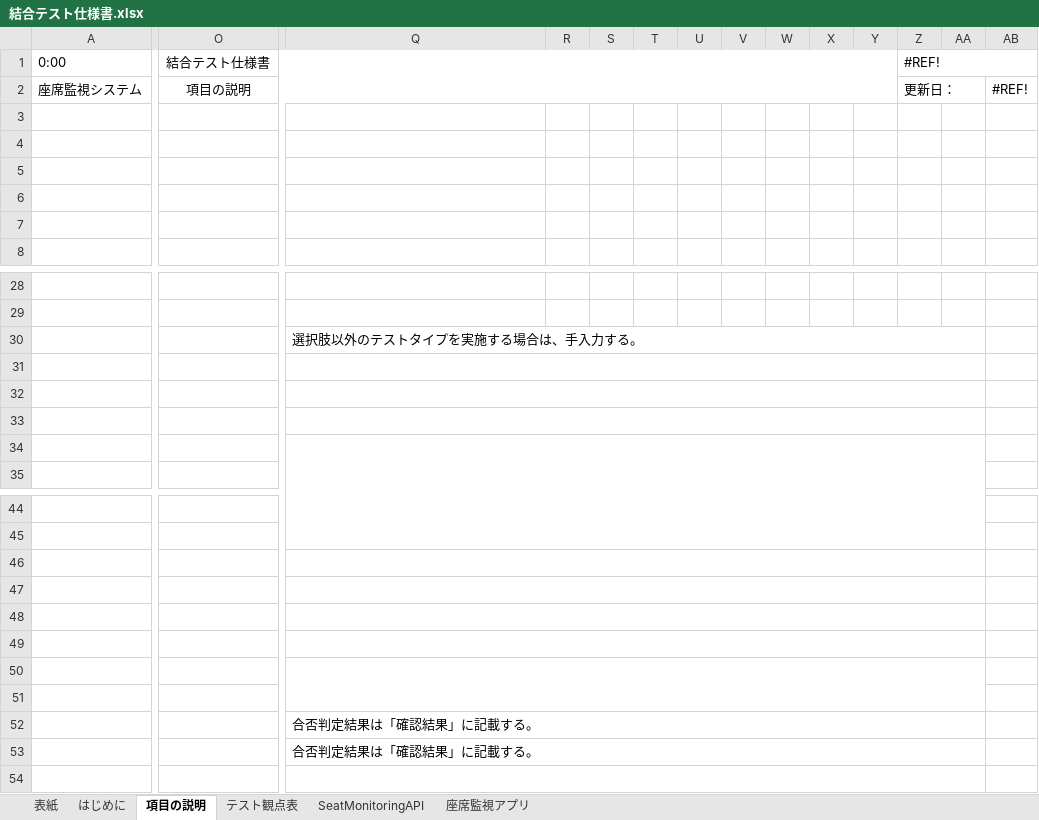
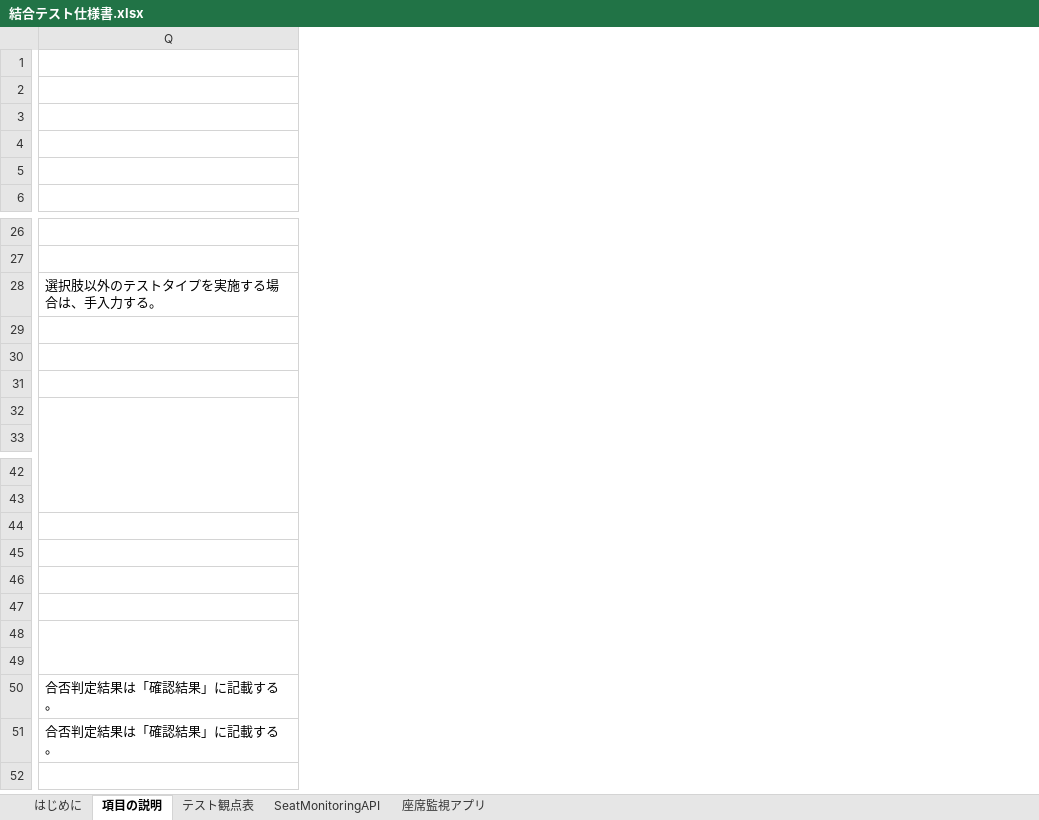
Before and after one commit to KeisukeSugita/Seat-monitoring-system, an Excel workbook: doc/結合テスト/結合テスト仕様書.xlsx, sheet 項目の説明, drawn as a sheet; only a part is shown, gaps mark what is left out; values as stored, in another font and other column widths than the file's, no borders; charts and pictures not drawn; removed rows and columns are numbered as before the commit, all else as after; rows hold the shown columns only; the diff covers the shown part only; the diff names each change by its address in the sheet, - before the commit and + after, or states it on an @@ line.

```diff
--- a/doc/結合テスト/結合テスト仕様書.xlsx (sheet 項目の説明)
+++ b/doc/結合テスト/結合テスト仕様書.xlsx (sheet 項目の説明)
-sheet tab: 表紙
-column A, empty
-column O, empty
-column R, empty
-column S, empty
-column T, empty
-column U, empty
-column V, empty
-column W, empty
-column X, empty
-column Y, empty
-column Z, empty
-column AA, empty
-column AB, empty
-row 1: 0:00 | 結合テスト仕様書 |  |  |  |  |  |  |  |  |  | #REF!
-row 2: 座席監視システム | 項目の説明 |  |  |  |  |  |  |  |  |  | 更新日： |  | #REF!
-Q30:AA30 merged
-Q31:AA31 merged
-Q32:AA32 merged
-Q33:AA33 merged
-Q46:AA46 merged
-Q47:AA47 merged
-Q48:AA48 merged
-Q49:AA49 merged
-Q52:AA52 merged
-Q53:AA53 merged
```
Also changed, not shown: 2 added columns and merged cells elsewhere in this sheet, sheet 座席監視アプリ, sheet はじめに, sheet テスト観点表, sheet SeatMonitoringAPI, charts or pictures.
